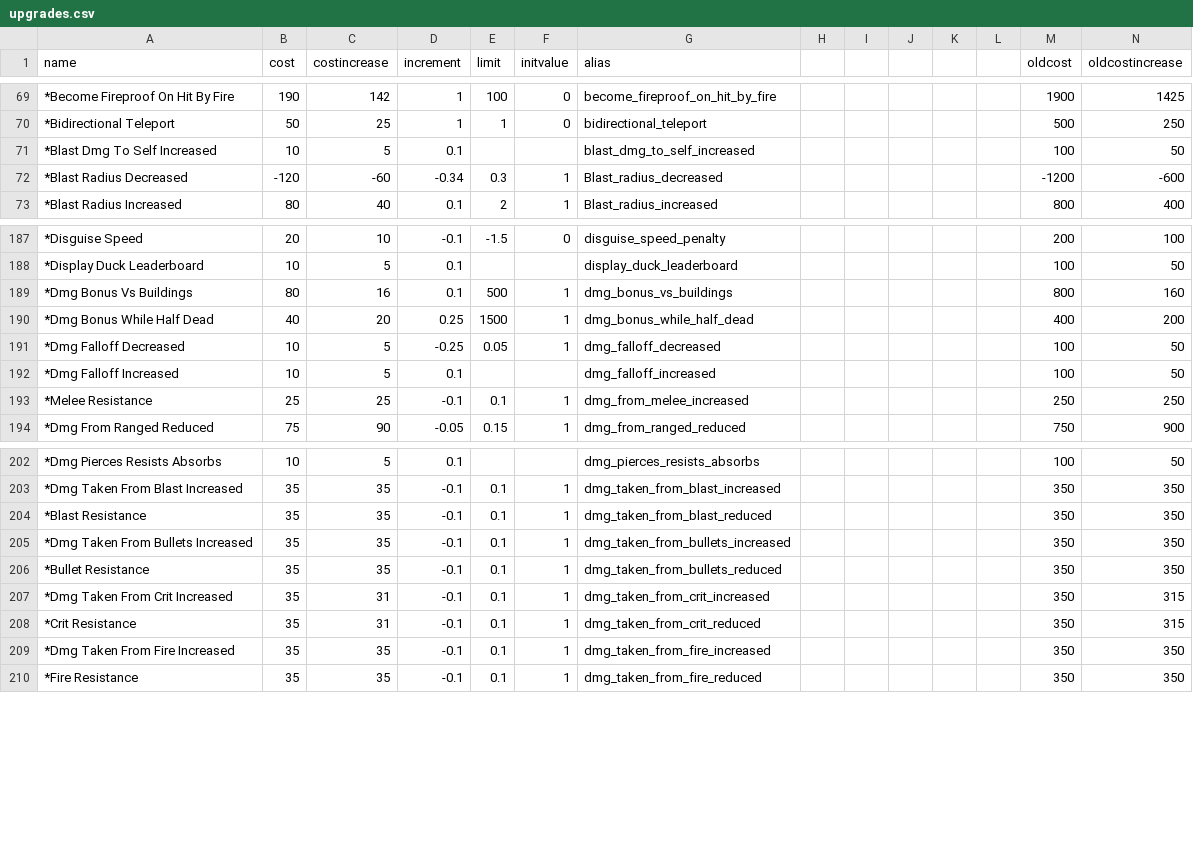
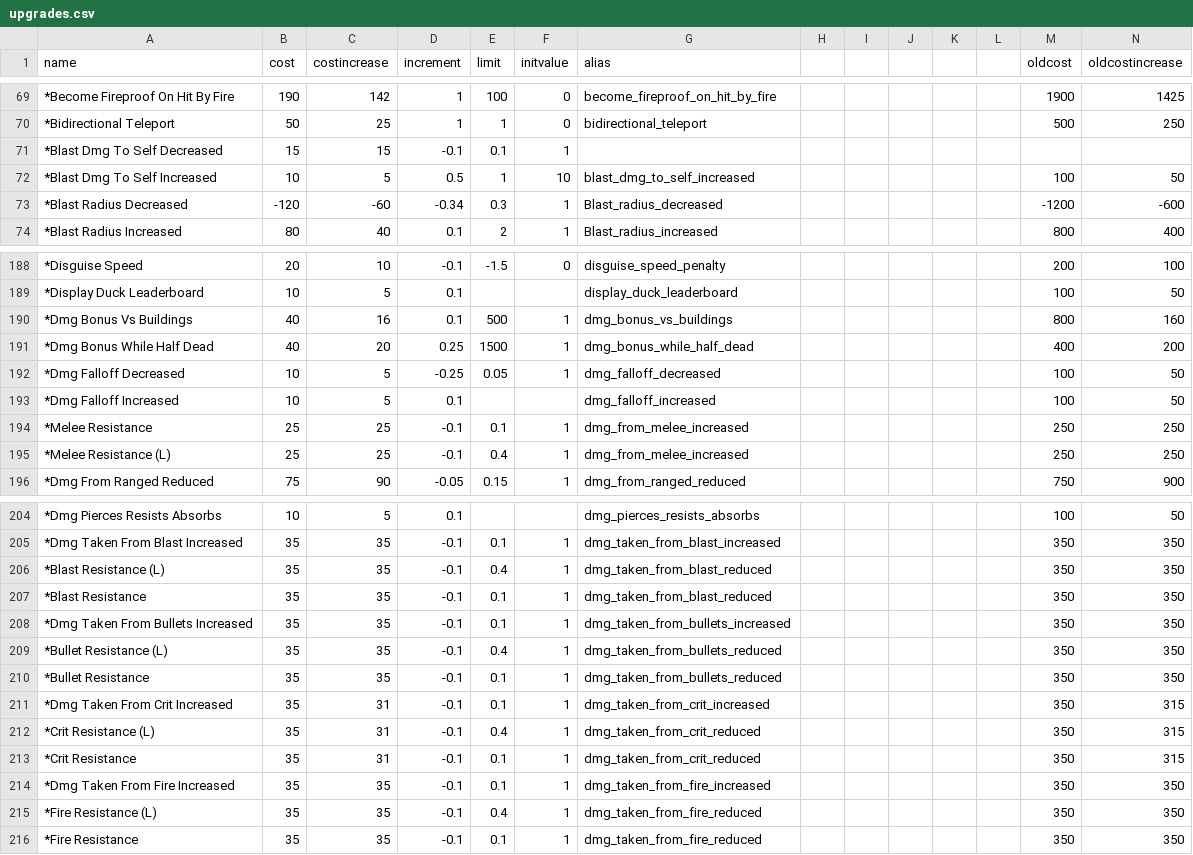
Before and after one commit to Kurotama-str/TF2-Plugins, a CSV file: config_generator_hyperupgrades/upgrades.csv, drawn as a sheet; only a part is shown, gaps mark what is left out; the diff covers the shown part only.

```diff
--- a/config_generator_hyperupgrades/upgrades.csv
+++ b/config_generator_hyperupgrades/upgrades.csv
@@ -70,3 +70,4 @@ name,cost,costincrease,increment,limit,initvalue,alias,,,,,,oldcost,oldcostincre
 *Bidirectional Teleport,50,25,1,1,0,bidirectional_teleport,,,,,,500,250
-*Blast Dmg To Self Increased,10,5,0.1,,,blast_dmg_to_self_increased,,,,,,100,50
+*Blast Dmg To Self Decreased,15,15,-0.1,0.1,1,,,,,,,,
+*Blast Dmg To Self Increased,10,5,0.5,1,10,blast_dmg_to_self_increased,,,,,,100,50
 *Blast Radius Decreased,-120,-60,-0.34,0.3,1,Blast_radius_decreased,,,,,,-1200,-600
@@ -188,3 +189,3 @@ name,cost,costincrease,increment,limit,initvalue,alias,,,,,,oldcost,oldcostincre
 *Display Duck Leaderboard,10,5,0.1,,,display_duck_leaderboard,,,,,,100,50
-*Dmg Bonus Vs Buildings,80,16,0.1,500,1,dmg_bonus_vs_buildings,,,,,,800,160
+*Dmg Bonus Vs Buildings,40,16,0.1,500,1,dmg_bonus_vs_buildings,,,,,,800,160
 *Dmg Bonus While Half Dead,40,20,0.25,1500,1,dmg_bonus_while_half_dead,,,,,,400,200
@@ -193,2 +194,3 @@ name,cost,costincrease,increment,limit,initvalue,alias,,,,,,oldcost,oldcostincre
 *Melee Resistance,25,25,-0.1,0.1,1,dmg_from_melee_increased,,,,,,250,250
+*Melee Resistance (L),25,25,-0.1,0.4,1,dmg_from_melee_increased,,,,,,250,250
 *Dmg From Ranged Reduced,75,90,-0.05,0.15,1,dmg_from_ranged_reduced,,,,,,750,900
@@ -203,8 +205,12 @@ name,cost,costincrease,increment,limit,initvalue,alias,,,,,,oldcost,oldcostincre
 *Dmg Taken From Blast Increased,35,35,-0.1,0.1,1,dmg_taken_from_blast_increased,,,,,,350,350
+*Blast Resistance  (L),35,35,-0.1,0.4,1,dmg_taken_from_blast_reduced,,,,,,350,350
 *Blast Resistance,35,35,-0.1,0.1,1,dmg_taken_from_blast_reduced,,,,,,350,350
 *Dmg Taken From Bullets Increased,35,35,-0.1,0.1,1,dmg_taken_from_bullets_increased,,,,,,350,350
+*Bullet Resistance  (L),35,35,-0.1,0.4,1,dmg_taken_from_bullets_reduced,,,,,,350,350
 *Bullet Resistance,35,35,-0.1,0.1,1,dmg_taken_from_bullets_reduced,,,,,,350,350
 *Dmg Taken From Crit Increased,35,31,-0.1,0.1,1,dmg_taken_from_crit_increased,,,,,,350,315
+*Crit Resistance  (L),35,31,-0.1,0.4,1,dmg_taken_from_crit_reduced,,,,,,350,315
 *Crit Resistance,35,31,-0.1,0.1,1,dmg_taken_from_crit_reduced,,,,,,350,315
 *Dmg Taken From Fire Increased,35,35,-0.1,0.1,1,dmg_taken_from_fire_increased,,,,,,350,350
+*Fire Resistance  (L),35,35,-0.1,0.4,1,dmg_taken_from_fire_reduced,,,,,,350,350
 *Fire Resistance,35,35,-0.1,0.1,1,dmg_taken_from_fire_reduced,,,,,,350,350
```
Also changed, not shown: 3 added rows and 10 edited cells elsewhere in this file, 4 other files.
